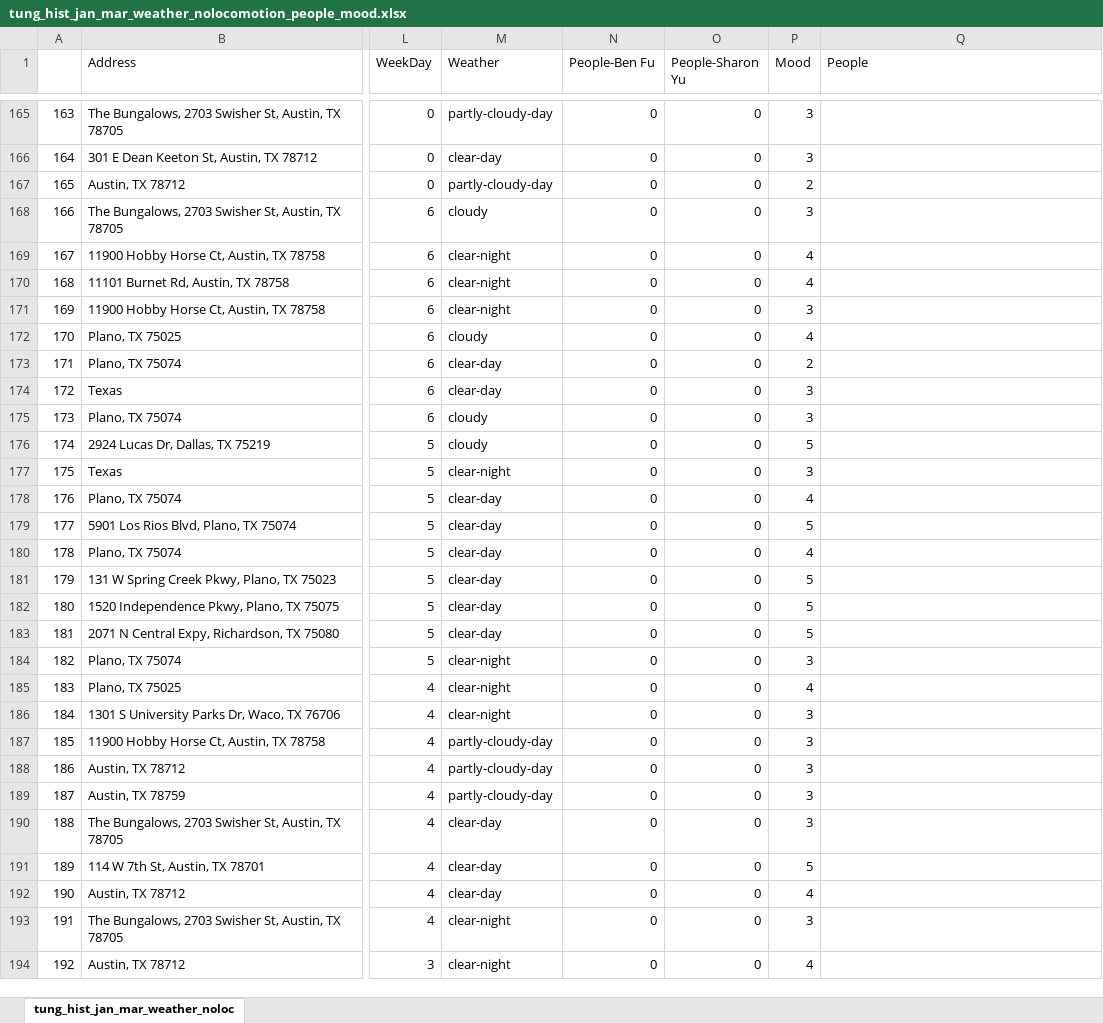
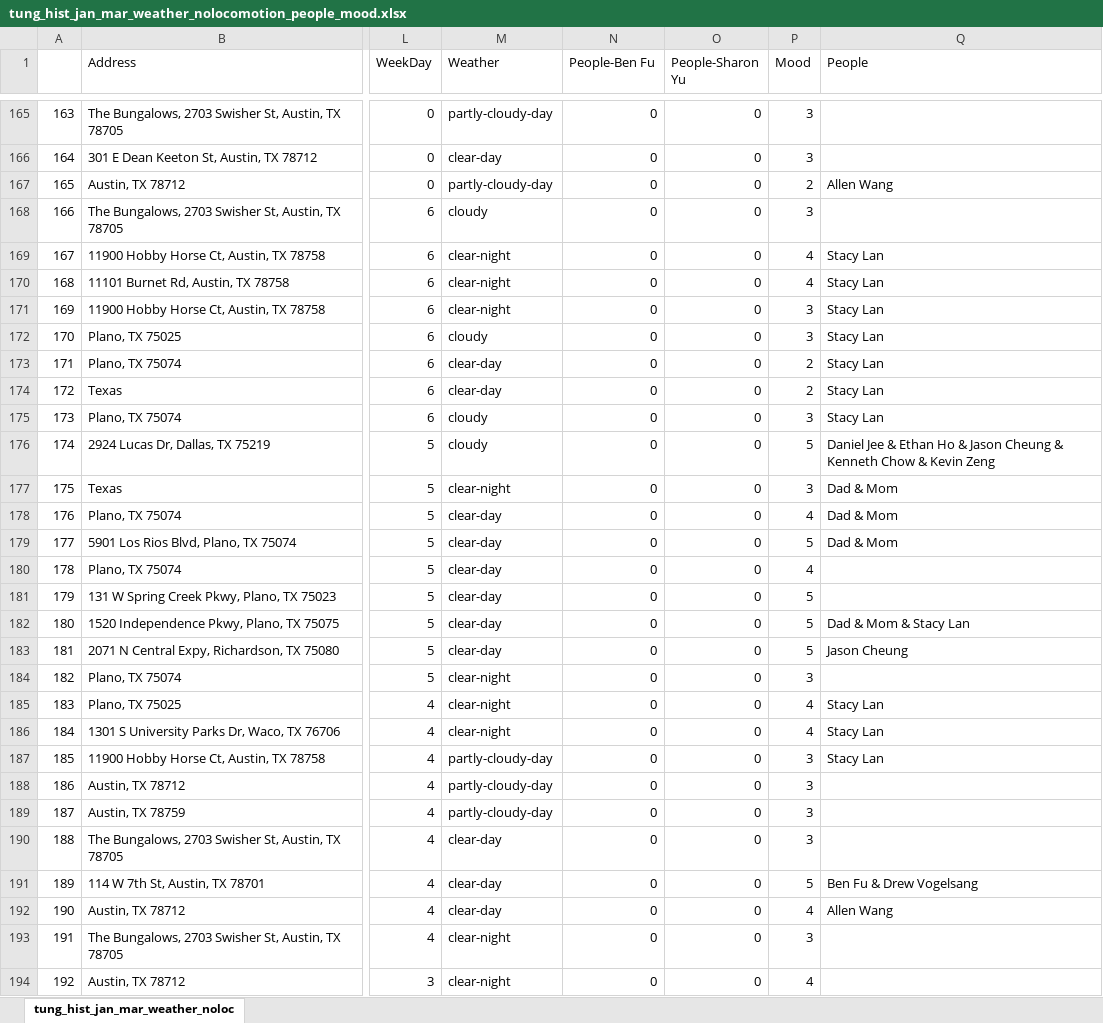
Before and after one commit to odarmi/odarm-ML, an Excel workbook: data/tung_hist_jan_mar_weather_nolocomotion_people_mood.xlsx, sheet tung_hist_jan_mar_weather_noloc, drawn as a sheet; only a part is shown, gaps mark what is left out; values as stored, in another font and other column widths than the file's, no borders; the diff covers the shown part only; the diff names each change by its address in the sheet, - before the commit and + after, or states it on an @@ line.

```diff
--- a/data/tung_hist_jan_mar_weather_nolocomotion_people_mood.xlsx (sheet tung_hist_jan_mar_weather_noloc)
+++ b/data/tung_hist_jan_mar_weather_nolocomotion_people_mood.xlsx (sheet tung_hist_jan_mar_weather_noloc)
-Q167 (People): (empty)
+Q167 (People): Allen Wang
-Q169:Q175 (People): (empty)
+Q169:Q175 (People): Stacy Lan
-P172 (Mood): 4
+P172 (Mood): 3
-P174 (Mood): 3
+P174 (Mood): 2
-Q176 (People): (empty)
+Q176 (People): Daniel Jee & Ethan Ho & Jason Cheung & Kenneth Chow & Kevin Zeng
-Q177:Q179 (People): (empty)
+Q177:Q179 (People): Dad & Mom
-Q182 (People): (empty)
+Q182 (People): Dad & Mom & Stacy Lan
-Q183 (People): (empty)
+Q183 (People): Jason Cheung
-Q185:Q187 (People): (empty)
+Q185:Q187 (People): Stacy Lan
-P186 (Mood): 3
+P186 (Mood): 4
-Q191 (People): (empty)
+Q191 (People): Ben Fu & Drew Vogelsang
-Q192 (People): (empty)
+Q192 (People): Allen Wang
```
Also changed, not shown: 111 edited cells elsewhere in this sheet, 1 other file.
